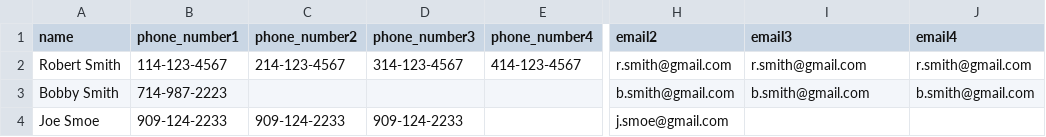
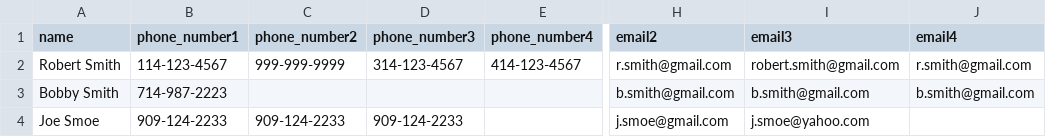
Before and after one commit to Flootah/CS2600-Project3, a CSV file: address_book.csv, drawn as a sheet; only a part is shown, gaps mark what is left out; the diff names each change by its address in the sheet, - before the commit and + after, or states it on an @@ line.

```diff
--- a/address_book.csv
+++ b/address_book.csv
-C2 (phone_number2): 214-123-4567
+C2 (phone_number2): 999-999-9999
-I2 (email3): r.smith@gmail.com
+I2 (email3): robert.smith@gmail.com
-I4 (email3): (empty)
+I4 (email3): j.smoe@yahoo.com
```
Also changed, not shown: 2 other files.
